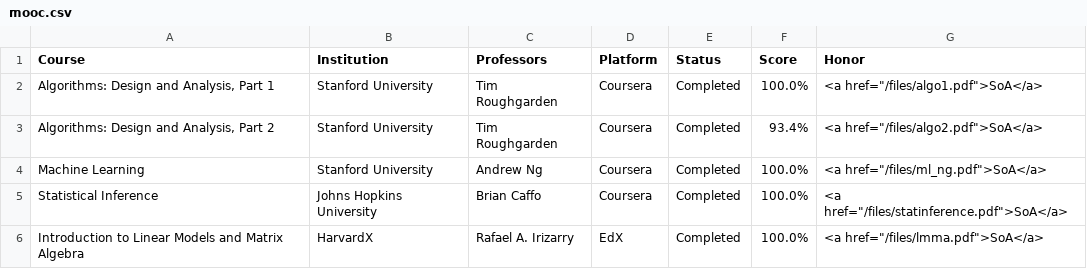
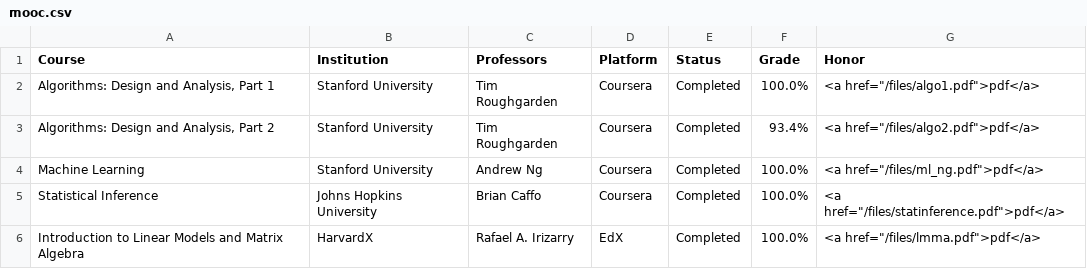
Before and after one commit to kevinsbello/kevinsbello.github.io, a CSV file: mooc/mooc.csv, drawn as a sheet.

Commit message:
css update + mooc page initial changes

```diff
--- a/mooc/mooc.csv
+++ b/mooc/mooc.csv
@@ -1,6 +1,6 @@
-Course,Institution,Professors,Platform,Status,Score,Honor
-"Algorithms: Design and Analysis, Part 1",Stanford University,Tim Roughgarden,Coursera,Completed,100.0%,<a href="/files/algo1.pdf">SoA</a>
-"Algorithms: Design and Analysis, Part 2",Stanford University,Tim Roughgarden,Coursera,Completed,93.4%,<a href="/files/algo2.pdf">SoA</a>
-"Machine Learning", Stanford University, Andrew Ng, Coursera, Completed, 100.0%, <a href="/files/ml_ng.pdf">SoA</a>
-"Statistical Inference", Johns Hopkins University, Brian Caffo, Coursera, Completed, 100.0%, <a href="/files/statinference.pdf">SoA</a>
-"Introduction to Linear Models and Matrix Algebra", HarvardX, Rafael A. Irizarry, EdX, Completed, 100.0%, <a href="/files/lmma.pdf">SoA</a>
+Course,Institution,Professors,Platform,Status,Grade,Honor
+"Algorithms: Design and Analysis, Part 1",Stanford University,Tim Roughgarden,Coursera,Completed,100.0%,<a href="/files/algo1.pdf">pdf</a>
+"Algorithms: Design and Analysis, Part 2",Stanford University,Tim Roughgarden,Coursera,Completed,93.4%,<a href="/files/algo2.pdf">pdf</a>
+"Machine Learning", Stanford University, Andrew Ng, Coursera, Completed, 100.0%, <a href="/files/ml_ng.pdf">pdf</a>
+"Statistical Inference", Johns Hopkins University, Brian Caffo, Coursera, Completed, 100.0%, <a href="/files/statinference.pdf">pdf</a>
+"Introduction to Linear Models and Matrix Algebra", HarvardX, Rafael A. Irizarry, EdX, Completed, 100.0%, <a href="/files/lmma.pdf">pdf</a>
```
Also changed, not shown: 4 other files.
